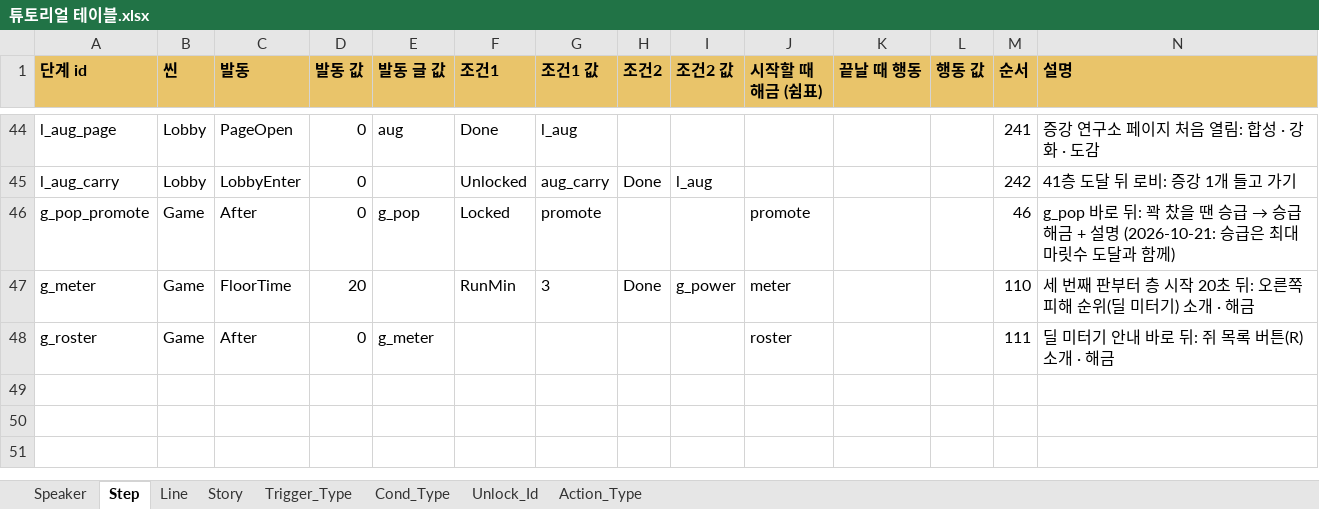
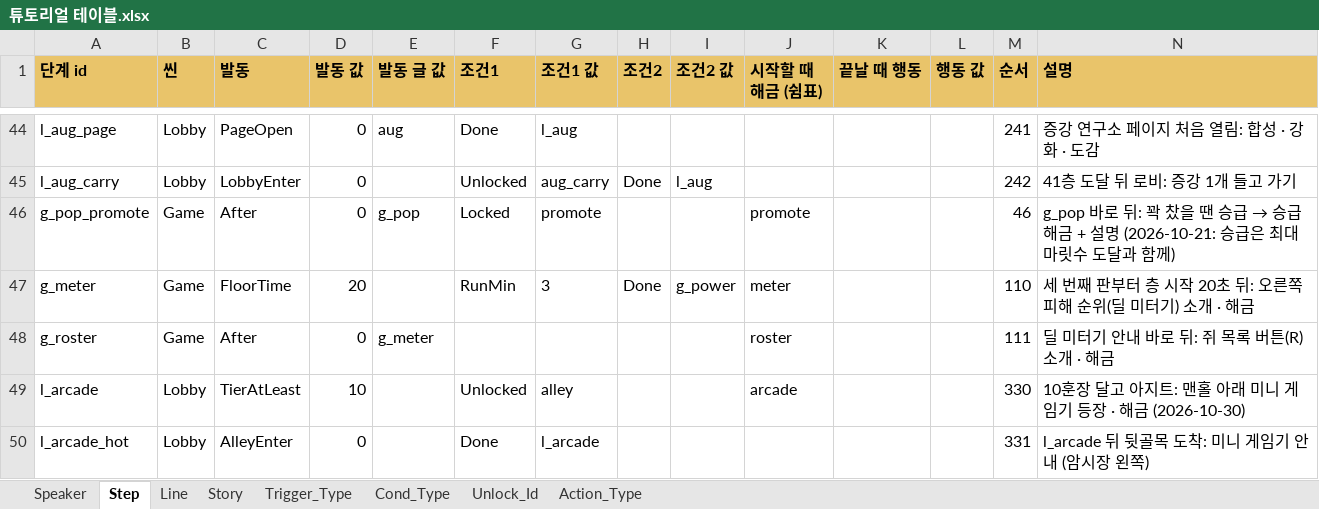
Before and after one commit to inory16351/NKK_PROJECT, an Excel workbook: Data_Table/튜토리얼 테이블.xlsx, sheet Step, drawn as a sheet; only a part is shown, gaps mark what is left out; values as stored, in another font and other column widths than the file's, no borders; the diff names each change by its address in the sheet, - before the commit and + after, or states it on an @@ line.

```diff
--- a/Data_Table/튜토리얼 테이블.xlsx (sheet Step)
+++ b/Data_Table/튜토리얼 테이블.xlsx (sheet Step)
+row 49: l_arcade | Lobby | TierAtLeast | 10 |  | Unlocked | alley |  |  | arcade |  |  | 330 | 10훈장 달고 아지트: 맨홀 아래 미니 게임기 등장 · 해금 (2026-10-30)
+row 50: l_arcade_hot | Lobby | AlleyEnter | 0 |  | Done | l_arcade |  |  |  |  |  | 331 | l_arcade 뒤 뒷골목 도착: 미니 게임기 안내 (암시장 왼쪽)
```
Also changed, not shown: sheet Line, sheet Unlock_Id, Data_Table/스트링 테이블.xlsx, 24 other files.
